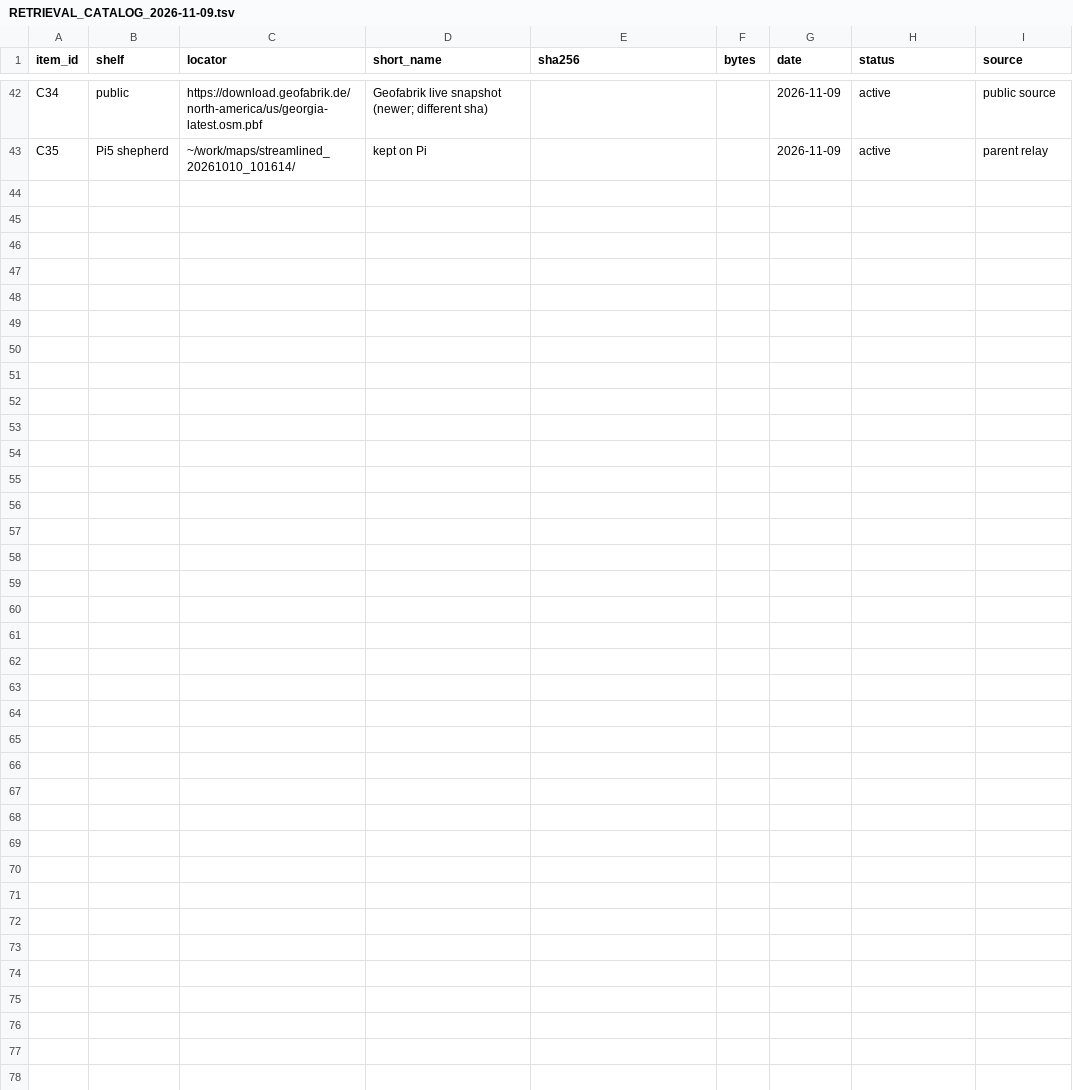
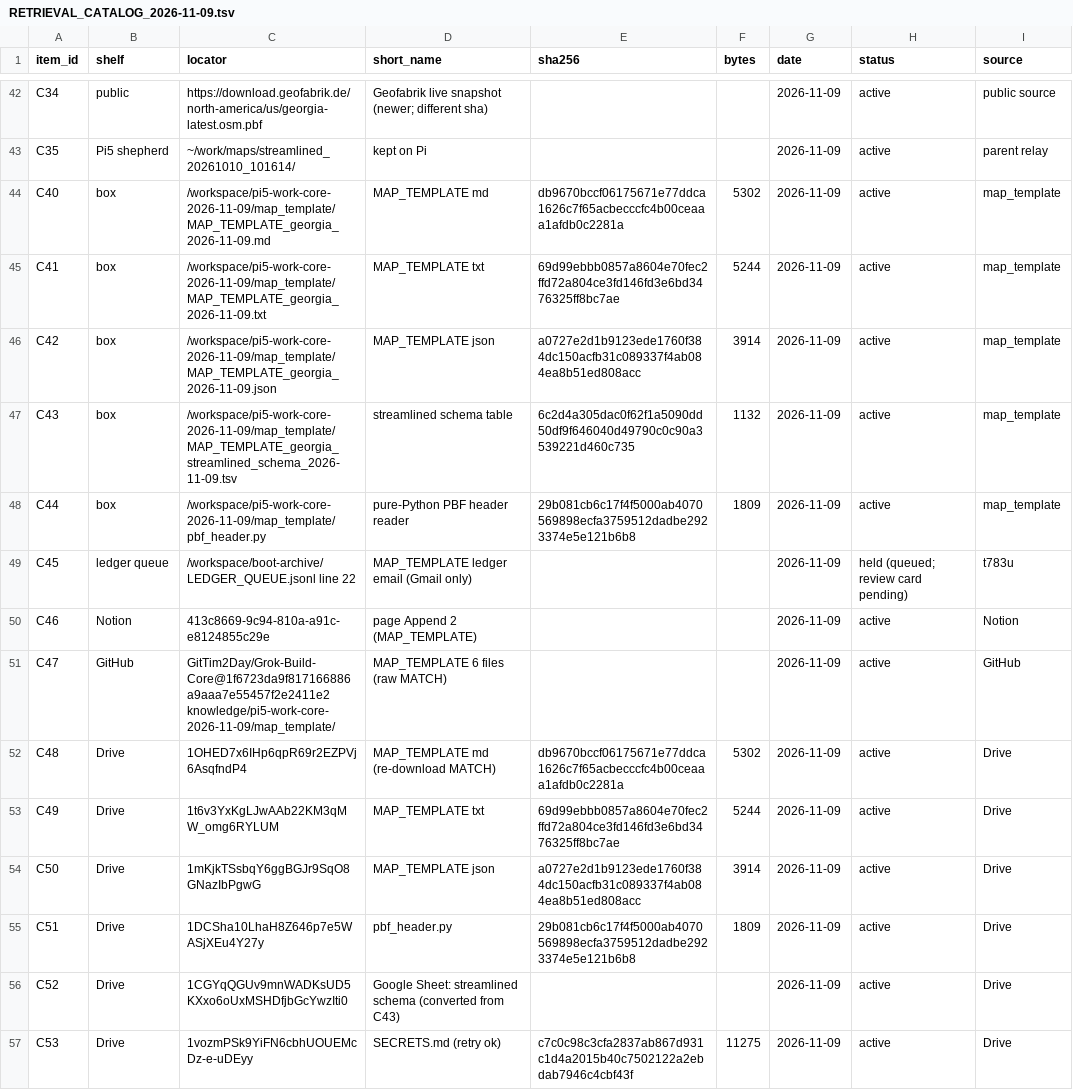
Before and after one commit to GitTim2Day/Grok-Build-Core, a TSV file: knowledge/pi5-work-core-2026-11-09/RETRIEVAL_CATALOG_2026-11-09.tsv, drawn as a sheet; only a part is shown, gaps mark what is left out; the diff names each change by its address in the sheet, - before the commit and + after, or states it on an @@ line.

Commit message:
knowledge: retrieval map addendum 12 (georgia pointer + MAP_TEMPLATE saves), catalog C40-C53 [GEOMAP-2026-11-09] (append-only)

```diff
--- a/knowledge/pi5-work-core-2026-11-09/RETRIEVAL_CATALOG_2026-11-09.tsv
+++ b/knowledge/pi5-work-core-2026-11-09/RETRIEVAL_CATALOG_2026-11-09.tsv
+row 44: C40 | box | /workspace/pi5-work-core-2026-11-09/map_template/MAP_TEMPLATE_georgia_2026-11-09.md | MAP_TEMPLATE md | db9670bccf06175671e77ddca1626c7f65acbecccfc4b00ceaaa1afdb0c2281a | 5302 | 2026-11-09 | active | map_template
+row 45: C41 | box | /workspace/pi5-work-core-2026-11-09/map_template/MAP_TEMPLATE_georgia_2026-11-09.txt | MAP_TEMPLATE txt | 69d99ebbb0857a8604e70fec2ffd72a804ce3fd146fd3e6bd3476325ff8bc7ae | 5244 | 2026-11-09 | active | map_template
+row 46: C42 | box | /workspace/pi5-work-core-2026-11-09/map_template/MAP_TEMPLATE_georgia_2026-11-09.json | MAP_TEMPLATE json | a0727e2d1b9123ede1760f384dc150acfb31c089337f4ab084ea8b51ed808acc | 3914 | 2026-11-09 | active | map_template
+row 47: C43 | box | /workspace/pi5-work-core-2026-11-09/map_template/MAP_TEMPLATE_georgia_streamlined_schema_2026-11-09.tsv | streamlined schema table | 6c2d4a305dac0f62f1a5090dd50df9f646040d49790c0c90a3539221d460c735 | 1132 | 2026-11-09 | active | map_template
+row 48: C44 | box | /workspace/pi5-work-core-2026-11-09/map_template/pbf_header.py | pure-Python PBF header reader | 29b081cb6c17f4f5000ab4070569898ecfa3759512dadbe2923374e5e121b6b8 | 1809 | 2026-11-09 | active | map_template
+row 49: C45 | ledger queue | /workspace/boot-archive/LEDGER_QUEUE.jsonl line 22 | MAP_TEMPLATE ledger email (Gmail only) |  |  | 2026-11-09 | held (queued; review card pending) | t783u
+row 50: C46 | Notion | 413c8669-9c94-810a-a91c-e8124855c29e | page Append 2 (MAP_TEMPLATE) |  |  | 2026-11-09 | active | Notion
+row 51: C47 | GitHub | GitTim2Day/Grok-Build-Core@1f6723da9f817166886a9aaa7e55457f2e2411e2 knowledge/pi5-work-core-2026-11-09/map_template/ | MAP_TEMPLATE 6 files (raw MATCH) |  |  | 2026-11-09 | active | GitHub
+row 52: C48 | Drive | 1OHED7x6IHp6qpR69r2EZPVj6AsqfndP4 | MAP_TEMPLATE md (re-download MATCH) | db9670bccf06175671e77ddca1626c7f65acbecccfc4b00ceaaa1afdb0c2281a | 5302 | 2026-11-09 | active | Drive
+row 53: C49 | Drive | 1t6v3YxKgLJwAAb22KM3qMW_omg6RYLUM | MAP_TEMPLATE txt | 69d99ebbb0857a8604e70fec2ffd72a804ce3fd146fd3e6bd3476325ff8bc7ae | 5244 | 2026-11-09 | active | Drive
+row 54: C50 | Drive | 1mKjkTSsbqY6ggBGJr9SqO8GNazIbPgwG | MAP_TEMPLATE json | a0727e2d1b9123ede1760f384dc150acfb31c089337f4ab084ea8b51ed808acc | 3914 | 2026-11-09 | active | Drive
+row 55: C51 | Drive | 1DCSha10LhaH8Z646p7e5WASjXEu4Y27y | pbf_header.py | 29b081cb6c17f4f5000ab4070569898ecfa3759512dadbe2923374e5e121b6b8 | 1809 | 2026-11-09 | active | Drive
+row 56: C52 | Drive | 1CGYqQGUv9mnWADKsUD5KXxo6oUxMSHDfjbGcYwzIti0 | Google Sheet: streamlined schema (converted from C43) |  |  | 2026-11-09 | active | Drive
+row 57: C53 | Drive | 1vozmPSk9YiFN6cbhUOUEMcDz-e-uDEyy | SECRETS.md (retry ok) | c7c0c98c3cfa2837ab867d931c1d4a2015b40c7502122a2ebdab7946c4cbf43f | 11275 | 2026-11-09 | active | Drive
```
Also changed, not shown: 2 other files.
